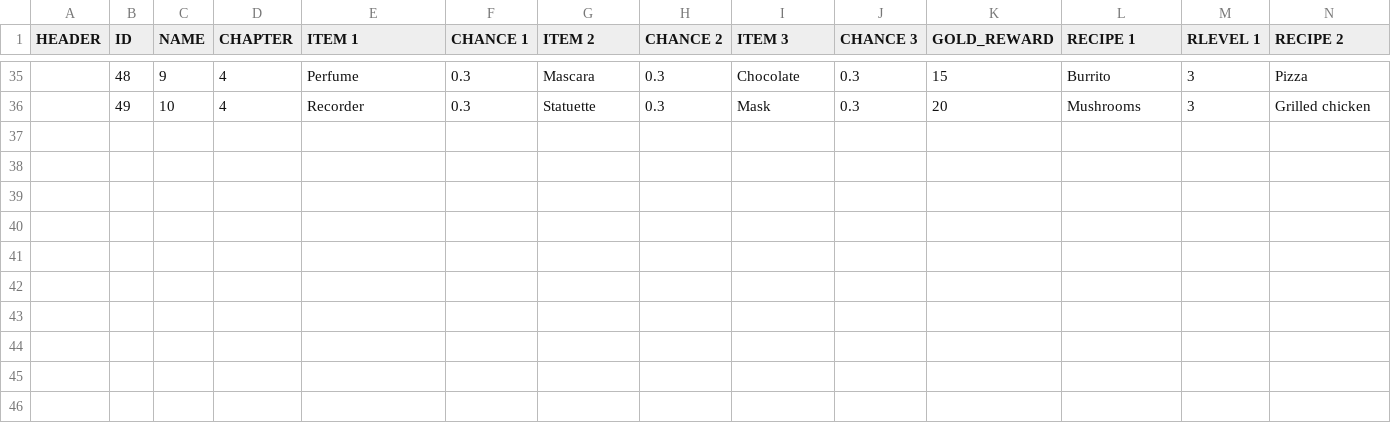
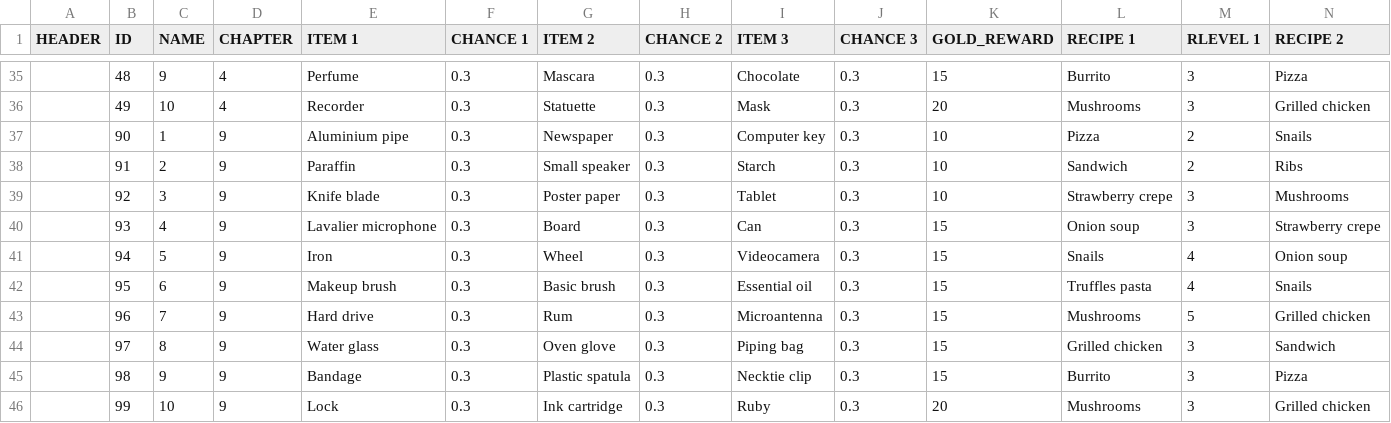
Before and after one commit to corhal/cr-calculator, a CSV file: _validator_missions.csv, drawn as a sheet; only a part is shown, gaps mark what is left out; rows hold the shown columns only; the diff names each change by its address in the sheet, - before the commit and + after, or states it on an @@ line.

```diff
--- a/_validator_missions.csv
+++ b/_validator_missions.csv
+row 37:  | 90 | 1 | 9 | Aluminium pipe | 0.3 | Newspaper | 0.3 | Computer key | 0.3 | 10 | Pizza | 2 | Snails
+row 38:  | 91 | 2 | 9 | Paraffin | 0.3 | Small speaker | 0.3 | Starch | 0.3 | 10 | Sandwich | 2 | Ribs
+row 39:  | 92 | 3 | 9 | Knife blade | 0.3 | Poster paper | 0.3 | Tablet | 0.3 | 10 | Strawberry crepe | 3 | Mushrooms
+row 40:  | 93 | 4 | 9 | Lavalier microphone | 0.3 | Board | 0.3 | Can | 0.3 | 15 | Onion soup | 3 | Strawberry crepe
+row 41:  | 94 | 5 | 9 | Iron | 0.3 | Wheel | 0.3 | Videocamera | 0.3 | 15 | Snails | 4 | Onion soup
+row 42:  | 95 | 6 | 9 | Makeup brush | 0.3 | Basic brush | 0.3 | Essential oil | 0.3 | 15 | Truffles pasta | 4 | Snails
+row 43:  | 96 | 7 | 9 | Hard drive | 0.3 | Rum | 0.3 | Microantenna | 0.3 | 15 | Mushrooms | 5 | Grilled chicken
+row 44:  | 97 | 8 | 9 | Water glass | 0.3 | Oven glove | 0.3 | Piping bag | 0.3 | 15 | Grilled chicken | 3 | Sandwich
+row 45:  | 98 | 9 | 9 | Bandage | 0.3 | Plastic spatula | 0.3 | Necktie clip | 0.3 | 15 | Burrito | 3 | Pizza
+row 46:  | 99 | 10 | 9 | Lock | 0.3 | Ink cartridge | 0.3 | Ruby | 0.3 | 20 | Mushrooms | 3 | Grilled chicken
```
Also changed, not shown: _validator_items.csv, _validator_quests.csv, 1 other file.
